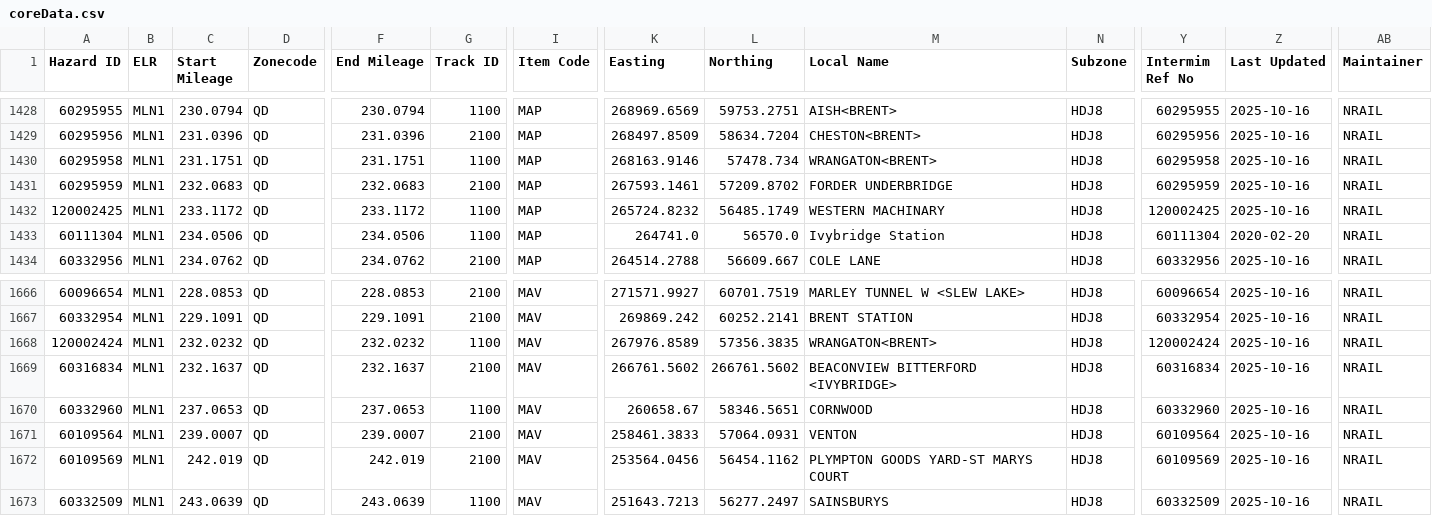
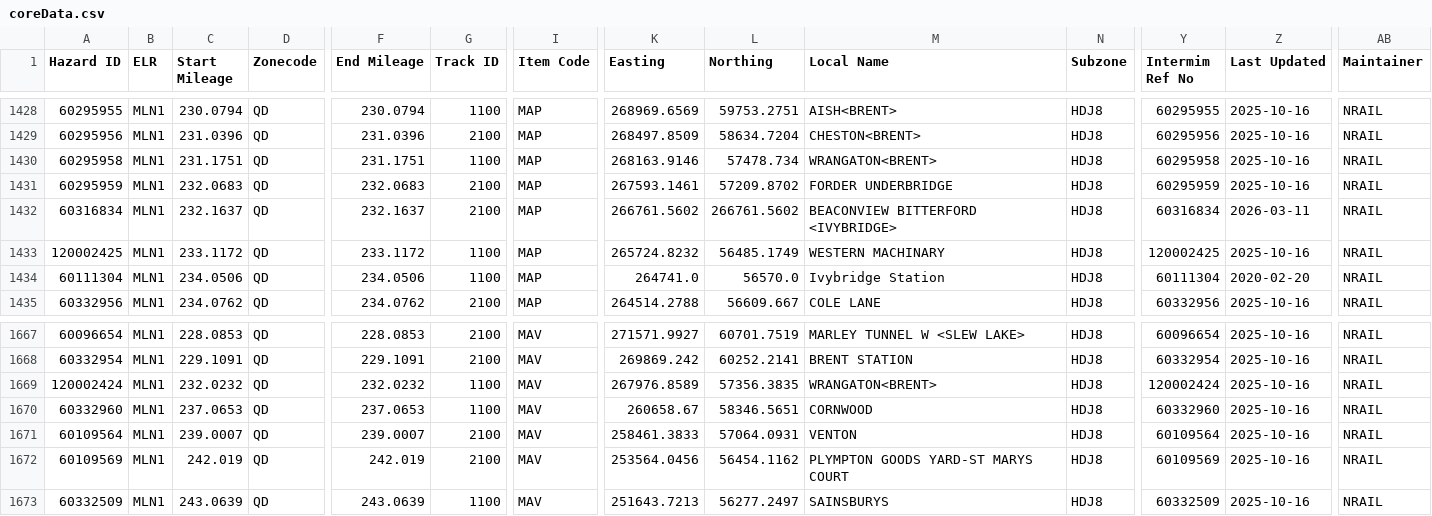
Before and after one commit to infrastructureclub/nr-national-hazard-directory, a CSV file: data/QD/coreData.csv, drawn as a sheet; only a part is shown, gaps mark what is left out; removed rows and columns are numbered as before the commit, all else as after; rows hold the shown columns only; the diff names each change by its address in the sheet, - before the commit and + after, or states it on an @@ line.

Commit message:
Automatic NRNHD data update

```diff
--- a/data/QD/coreData.csv
+++ b/data/QD/coreData.csv
+row 1432: 60316834 | MLN1 | 232.1637 | QD | 232.1637 | 2100 | MAP | 266761.5602 | 266761.5602 | BEACONVIEW BITTERFORD <IVYBRIDGE> | HDJ8 | 60316834 | 2026-03-11 | NRAIL
-row 1669: 60316834 | MLN1 | 232.1637 | QD | 232.1637 | 2100 | MAV | 266761.5602 | 266761.5602 | BEACONVIEW BITTERFORD <IVYBRIDGE> | HDJ8 | 60316834 | 2025-10-16 | NRAIL
```
